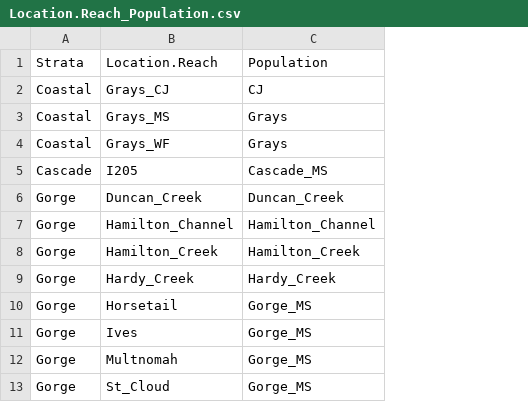
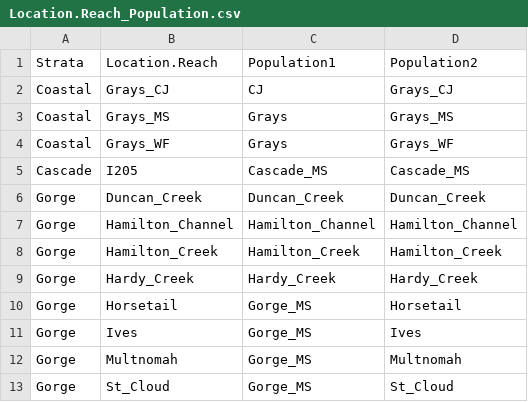
Before and after one commit to ebuhle/LCRchumIPM, a CSV file: data/Location.Reach_Population.csv, drawn as a sheet; the diff names each change by its address in the sheet, - before the commit and + after, or states it on an @@ line.

Commit message:
Fix spawner data (8 or 12 pops), fit models, make plots

```diff
--- a/data/Location.Reach_Population.csv
+++ b/data/Location.Reach_Population.csv
+column D (Population2), rows 2-13: Grays_CJ | Grays_MS | Grays_WF | Cascade_MS | Duncan_Creek | Hamilton_Channel | Hamilton_Creek | Hardy_Creek | Horsetail | Ives | Multnomah | St_Cloud
-C1: Population
+C1: Population1
```
Also changed, not shown: 7 other files.
